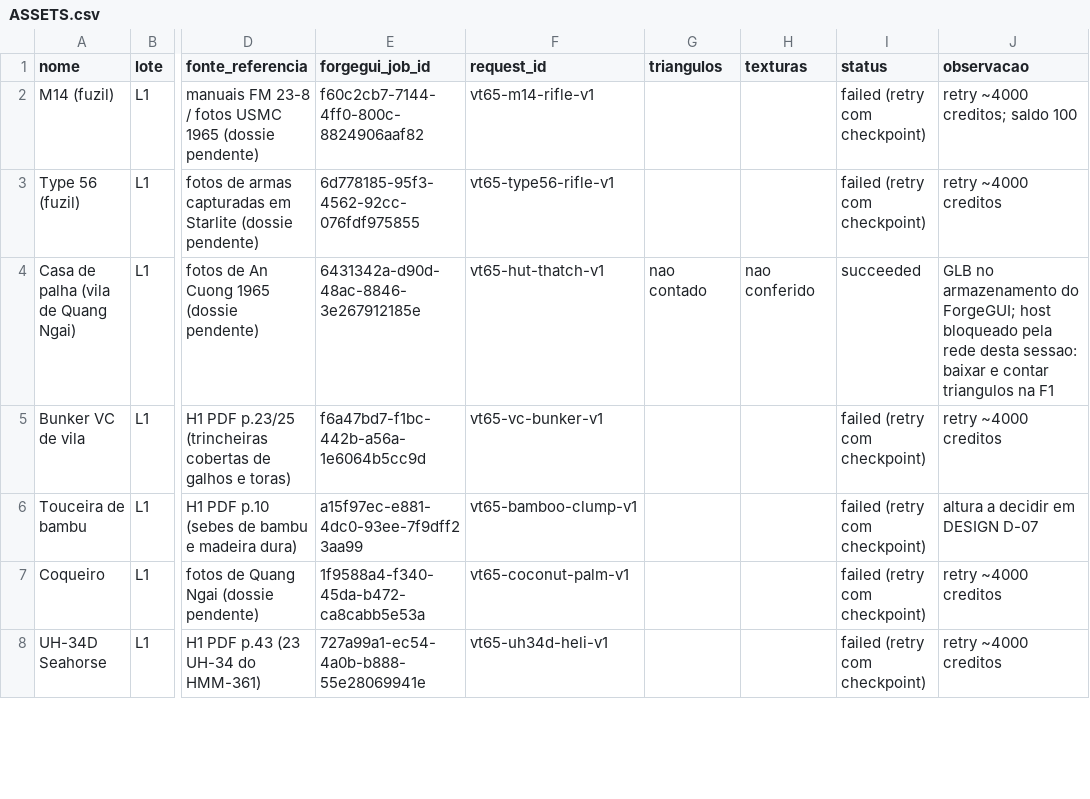
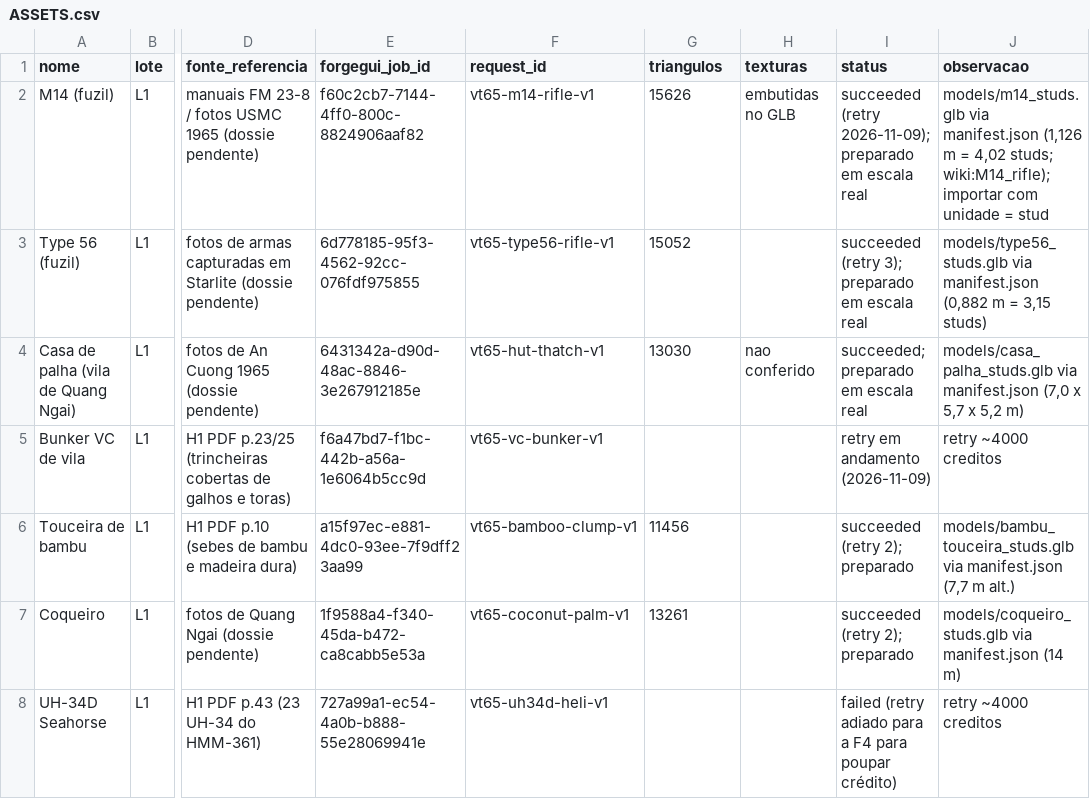
Before and after one commit to felpo2007/a-o, a CSV file: vantuong65/ASSETS.csv, drawn as a sheet; only a part is shown, gaps mark what is left out; the diff covers the shown part only; the diff names each change by its address in the sheet, - before the commit and + after, or states it on an @@ line.

```diff
--- a/vantuong65/ASSETS.csv
+++ b/vantuong65/ASSETS.csv
-G2 (triangulos): (empty)
+G2 (triangulos): 15626
-H2 (texturas): (empty)
+H2 (texturas): embutidas no GLB
-I2 (status): failed (retry com checkpoint)
+I2 (status): succeeded (retry 2026-11-09); preparado em escala real
-J2 (observacao): retry ~4000 creditos; saldo 100
+J2 (observacao): models/m14_studs.glb via manifest.json (1,126 m = 4,02 studs; wiki:M14_rifle); importar com unidade = stud
-G3 (triangulos): (empty)
+G3 (triangulos): 15052
-I3 (status): failed (retry com checkpoint)
+I3 (status): succeeded (retry 3); preparado em escala real
-J3 (observacao): retry ~4000 creditos
+J3 (observacao): models/type56_studs.glb via manifest.json (0,882 m = 3,15 studs)
-G4 (triangulos): nao contado
+G4 (triangulos): 13030
-I4 (status): succeeded
+I4 (status): succeeded; preparado em escala real
-J4 (observacao): GLB no armazenamento do ForgeGUI; host bloqueado pela rede desta sessao: baixar e contar triangulos na F1
+J4 (observacao): models/casa_palha_studs.glb via manifest.json (7,0 x 5,7 x 5,2 m)
-I5 (status): failed (retry com checkpoint)
+I5 (status): retry em andamento (2026-11-09)
-G6 (triangulos): (empty)
+G6 (triangulos): 11456
-I6:I7 (status): failed (retry com checkpoint)
+I6:I7 (status): succeeded (retry 2); preparado
-J6 (observacao): altura a decidir em DESIGN D-07
+J6 (observacao): models/bambu_touceira_studs.glb via manifest.json (7,7 m alt.)
-G7 (triangulos): (empty)
+G7 (triangulos): 13261
-J7 (observacao): retry ~4000 creditos
+J7 (observacao): models/coqueiro_studs.glb via manifest.json (14 m)
-I8 (status): failed (retry com checkpoint)
+I8 (status): failed (retry adiado para a F4 para poupar crédito)
```
Also changed, not shown: 4 added rows and 8 edited cells elsewhere in this file, 47 other files.
